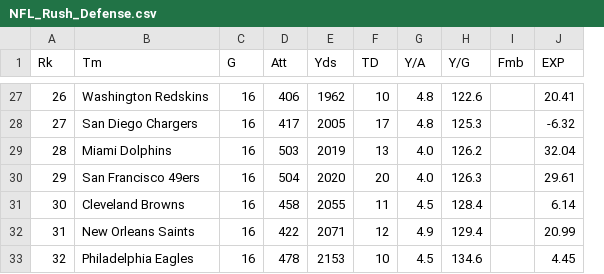
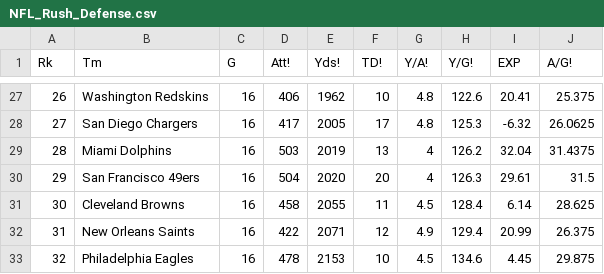
Before and after one commit to mankusn/Who2Root4, a CSV file: NFL_Rush_Defense.csv, drawn as a sheet; only a part is shown, gaps mark what is left out; removed rows and columns are numbered as before the commit, all else as after; the diff covers the shown part only; the diff names each change by its address in the sheet, - before the commit and + after, or states it on an @@ line.

```diff
--- a/NFL_Rush_Defense.csv
+++ b/NFL_Rush_Defense.csv
-column I (Fmb), empty
+column J (A/G!), rows 27-33: 25.375 | 26.0625 | 31.4375 | 31.5 | 28.625 | 26.375 | 29.875
-D1: Att
+D1: Att!
-E1: Yds
+E1: Yds!
-F1: TD
+F1: TD!
-G1: Y/A
+G1: Y/A!
-H1: Y/G
+H1: Y/G!
-G29:G30 (Y/A!): 4.0
+G29:G30 (Y/A!): 4
```
Also changed, not shown: 9 edited cells elsewhere in this file, NCAA_Pass_Defense.csv, NCAA_Pass_Offense.csv, 7 other files.
